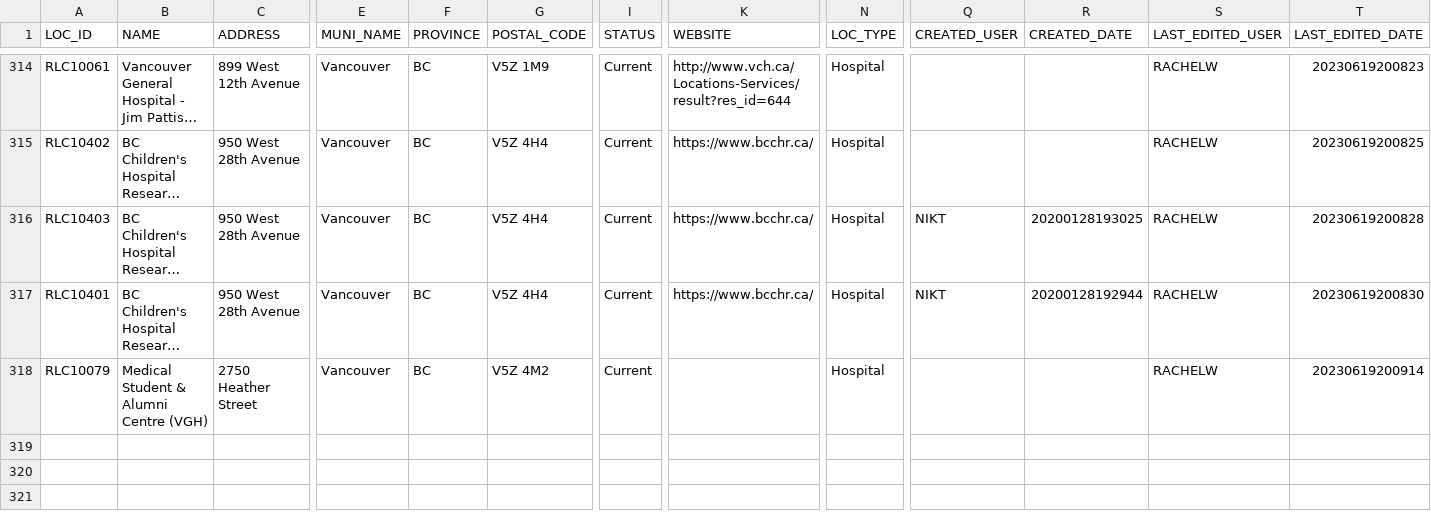
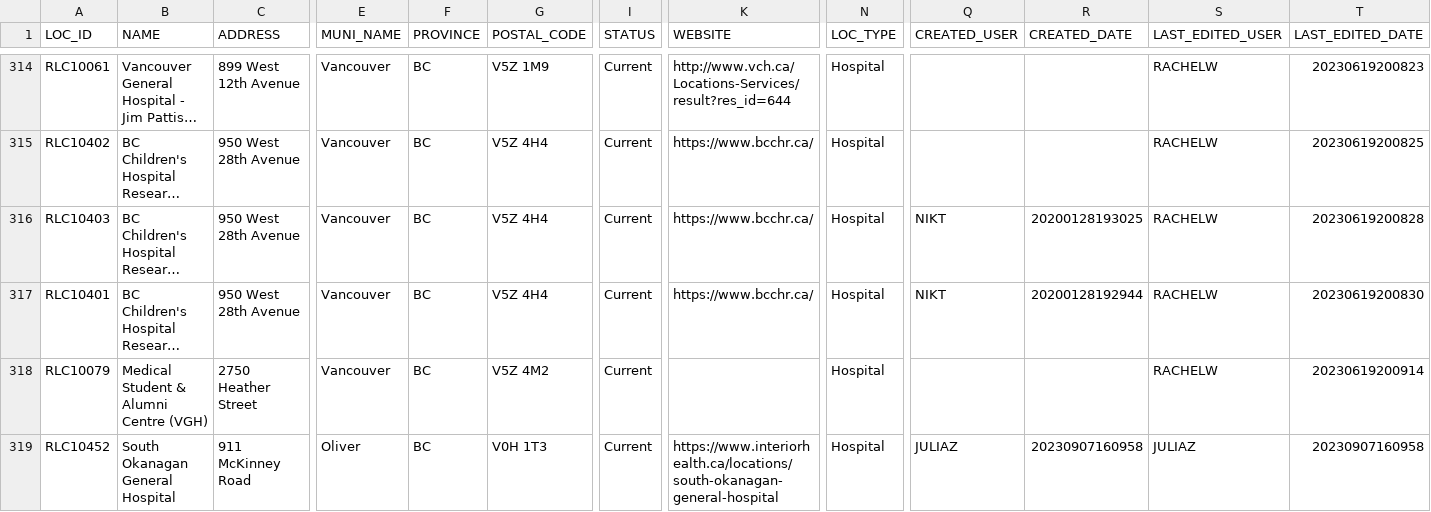
Before and after one commit to UBCGeodata/ubc-geospatial-opendata, a CSV file: off-campus/locations/csv/ubc_regional_locations.csv, drawn as a sheet; only a part is shown, gaps mark what is left out; long unchanged cells end in …; rows hold the shown columns only; the diff names each change by its address in the sheet, - before the commit and + after, or states it on an @@ line.

```diff
--- a/off-campus/locations/csv/ubc_regional_locations.csv
+++ b/off-campus/locations/csv/ubc_regional_locations.csv
+row 319: RLC10452 | South Okanagan General Hospital | 911 McKinney Road | Oliver | BC | V0H 1T3 | Current | https://www.interiorhealth.ca/locations/south-okanagan-general-hospital | Hospital | JULIAZ | 20230907160958 | JULIAZ | 20230907160958
```
Also changed, not shown: ubcv/locations/csv/ubcv_buildings.csv, ubcv/locations/csv/ubcv_buildings_simple.csv, 7 other files.
